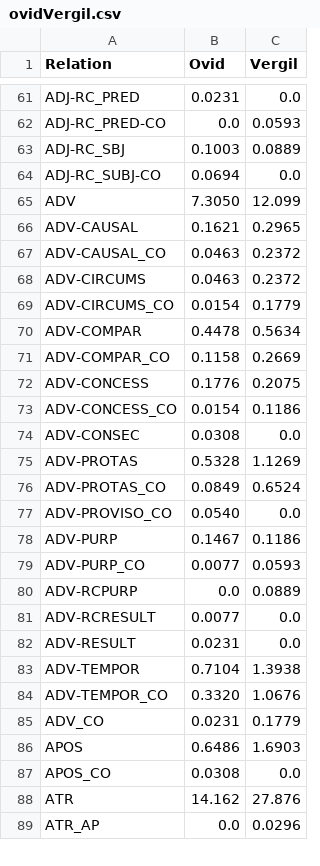
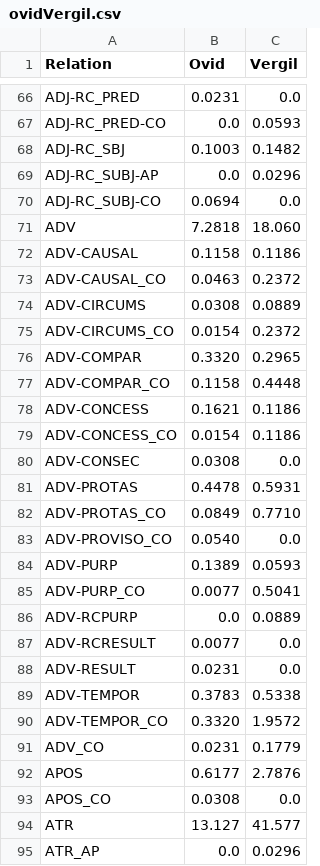
Before and after one commit to brclar15/ovidTreebank, a CSV file: ovidVergil.csv, drawn as a sheet; only a part is shown, gaps mark what is left out; the diff covers the shown part only.

Commit message:
Update ovidVergil.csv

```diff
--- a/ovidVergil.csv
+++ b/ovidVergil.csv
@@ -62,19 +67,20 @@ ADJ-RC_PRED,0.0231,0.0
 ADJ-RC_PRED-CO,0.0,0.0593
-ADJ-RC_SBJ,0.1003,0.0889
+ADJ-RC_SBJ,0.1003,0.1482
+ADJ-RC_SUBJ-AP,0.0,0.0296
 ADJ-RC_SUBJ-CO,0.0694,0.0
-ADV,7.3050,12.099
-ADV-CAUSAL,0.1621,0.2965
+ADV,7.2818,18.060
+ADV-CAUSAL,0.1158,0.1186
 ADV-CAUSAL_CO,0.0463,0.2372
-ADV-CIRCUMS,0.0463,0.2372
-ADV-CIRCUMS_CO,0.0154,0.1779
-ADV-COMPAR,0.4478,0.5634
-ADV-COMPAR_CO,0.1158,0.2669
-ADV-CONCESS,0.1776,0.2075
+ADV-CIRCUMS,0.0308,0.0889
+ADV-CIRCUMS_CO,0.0154,0.2372
+ADV-COMPAR,0.3320,0.2965
+ADV-COMPAR_CO,0.1158,0.4448
+ADV-CONCESS,0.1621,0.1186
 ADV-CONCESS_CO,0.0154,0.1186
 ADV-CONSEC,0.0308,0.0
-ADV-PROTAS,0.5328,1.1269
-ADV-PROTAS_CO,0.0849,0.6524
+ADV-PROTAS,0.4478,0.5931
+ADV-PROTAS_CO,0.0849,0.7710
 ADV-PROVISO_CO,0.0540,0.0
-ADV-PURP,0.1467,0.1186
-ADV-PURP_CO,0.0077,0.0593
+ADV-PURP,0.1389,0.0593
+ADV-PURP_CO,0.0077,0.5041
 ADV-RCPURP,0.0,0.0889
@@ -82,8 +88,8 @@ ADV-RCRESULT,0.0077,0.0
 ADV-RESULT,0.0231,0.0
-ADV-TEMPOR,0.7104,1.3938
-ADV-TEMPOR_CO,0.3320,1.0676
+ADV-TEMPOR,0.3783,0.5338
+ADV-TEMPOR_CO,0.3320,1.9572
 ADV_CO,0.0231,0.1779
-APOS,0.6486,1.6903
+APOS,0.6177,2.7876
 APOS_CO,0.0308,0.0
-ATR,14.162,27.876
+ATR,13.127,41.577
 ATR_AP,0.0,0.0296
```
Also changed, not shown: 9 added rows and 141 edited cells elsewhere in this file.
